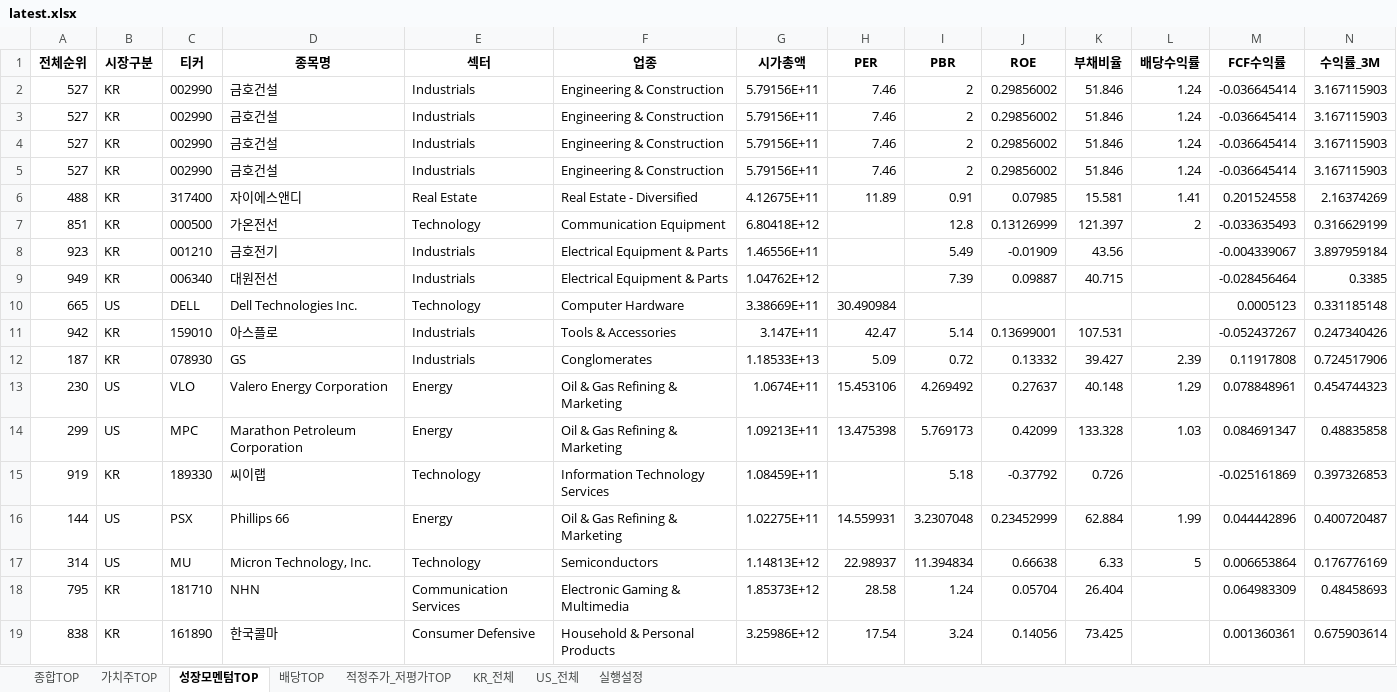
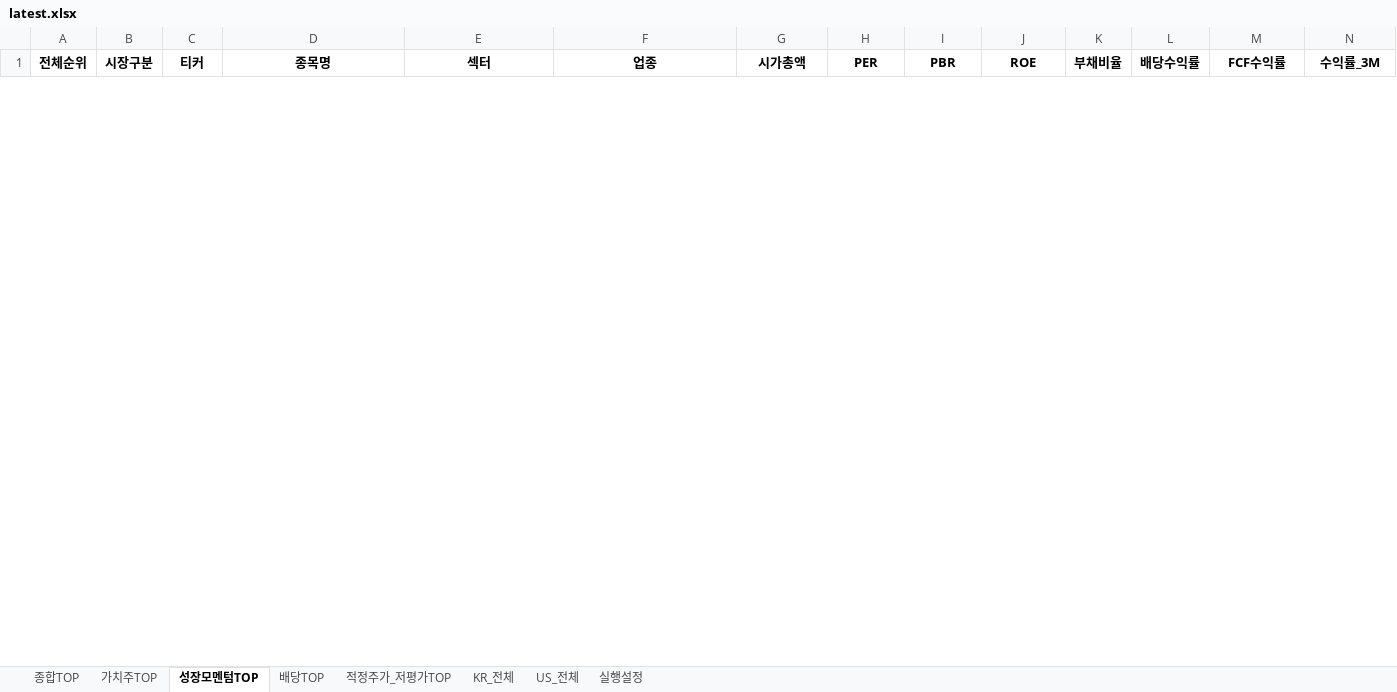
Before and after one commit to cskono1csm/stock-scanner, an Excel workbook: docs/reports/latest.xlsx, sheet 성장모멘텀TOP, drawn as a sheet; only a part is shown; values as stored, in another font and other column widths than the file's, no borders; removed rows and columns are numbered as before the commit, all else as after; rows hold the shown columns only; the diff covers the shown part only; the diff names each change by its address in the sheet, - before the commit and + after, or states it on an @@ line.

```diff
--- a/docs/reports/latest.xlsx (sheet 성장모멘텀TOP)
+++ b/docs/reports/latest.xlsx (sheet 성장모멘텀TOP)
-row 2: 527 | KR | 002990 | 금호건설 | Industrials | Engineering & Construction | 5.79156E+11 | 7.46 | 2 | 0.29856002 | 51.846 | 1.24 | -0.036645414 | 3.167115903
-row 3: 527 | KR | 002990 | 금호건설 | Industrials | Engineering & Construction | 5.79156E+11 | 7.46 | 2 | 0.29856002 | 51.846 | 1.24 | -0.036645414 | 3.167115903
-row 4: 527 | KR | 002990 | 금호건설 | Industrials | Engineering & Construction | 5.79156E+11 | 7.46 | 2 | 0.29856002 | 51.846 | 1.24 | -0.036645414 | 3.167115903
-row 5: 527 | KR | 002990 | 금호건설 | Industrials | Engineering & Construction | 5.79156E+11 | 7.46 | 2 | 0.29856002 | 51.846 | 1.24 | -0.036645414 | 3.167115903
-row 6: 488 | KR | 317400 | 자이에스앤디 | Real Estate | Real Estate - Diversified | 4.12675E+11 | 11.89 | 0.91 | 0.07985 | 15.581 | 1.41 | 0.201524558 | 2.16374269
-row 7: 851 | KR | 000500 | 가온전선 | Technology | Communication Equipment | 6.80418E+12 |  | 12.8 | 0.13126999 | 121.397 | 2 | -0.033635493 | 0.316629199
-row 8: 923 | KR | 001210 | 금호전기 | Industrials | Electrical Equipment & Parts | 1.46556E+11 |  | 5.49 | -0.01909 | 43.56 |  | -0.004339067 | 3.897959184
-row 9: 949 | KR | 006340 | 대원전선 | Industrials | Electrical Equipment & Parts | 1.04762E+12 |  | 7.39 | 0.09887 | 40.715 |  | -0.028456464 | 0.3385
-row 10: 665 | US | DELL | Dell Technologies Inc. | Technology | Computer Hardware | 3.38669E+11 | 30.490984 |  |  |  |  | 0.0005123 | 0.331185148
-row 11: 942 | KR | 159010 | 아스플로 | Industrials | Tools & Accessories | 3.147E+11 | 42.47 | 5.14 | 0.13699001 | 107.531 |  | -0.052437267 | 0.247340426
-row 12: 187 | KR | 078930 | GS | Industrials | Conglomerates | 1.18533E+13 | 5.09 | 0.72 | 0.13332 | 39.427 | 2.39 | 0.11917808 | 0.724517906
-row 13: 230 | US | VLO | Valero Energy Corporation | Energy | Oil & Gas Refining & Marketing | 1.0674E+11 | 15.453106 | 4.269492 | 0.27637 | 40.148 | 1.29 | 0.078848961 | 0.454744323
-row 14: 299 | US | MPC | Marathon Petroleum Corporation | Energy | Oil & Gas Refining & Marketing | 1.09213E+11 | 13.475398 | 5.769173 | 0.42099 | 133.328 | 1.03 | 0.084691347 | 0.48835858
-row 15: 919 | KR | 189330 | 씨이랩 | Technology | Information Technology Services | 1.08459E+11 |  | 5.18 | -0.37792 | 0.726 |  | -0.025161869 | 0.397326853
-row 16: 144 | US | PSX | Phillips 66 | Energy | Oil & Gas Refining & Marketing | 1.02275E+11 | 14.559931 | 3.2307048 | 0.23452999 | 62.884 | 1.99 | 0.044442896 | 0.400720487
-row 17: 314 | US | MU | Micron Technology, Inc. | Technology | Semiconductors | 1.14813E+12 | 22.98937 | 11.394834 | 0.66638 | 6.33 | 5 | 0.006653864 | 0.176776169
-row 18: 795 | KR | 181710 | NHN | Communication Services | Electronic Gaming & Multimedia | 1.85373E+12 | 28.58 | 1.24 | 0.05704 | 26.404 |  | 0.064983309 | 0.48458693
-row 19: 838 | KR | 161890 | 한국콜마 | Consumer Defensive | Household & Personal Products | 3.25986E+12 | 17.54 | 3.24 | 0.14056 | 73.425 |  | 0.001360361 | 0.675903614
```
Also changed, not shown: 30 added rows and 12 removed rows elsewhere in this sheet, sheet KR_전체, sheet US_전체, sheet 종합TOP, sheet 배당TOP, sheet 적정주가_저평가TOP, sheet 가치주TOP, 1 more sheet, 1 other file.
